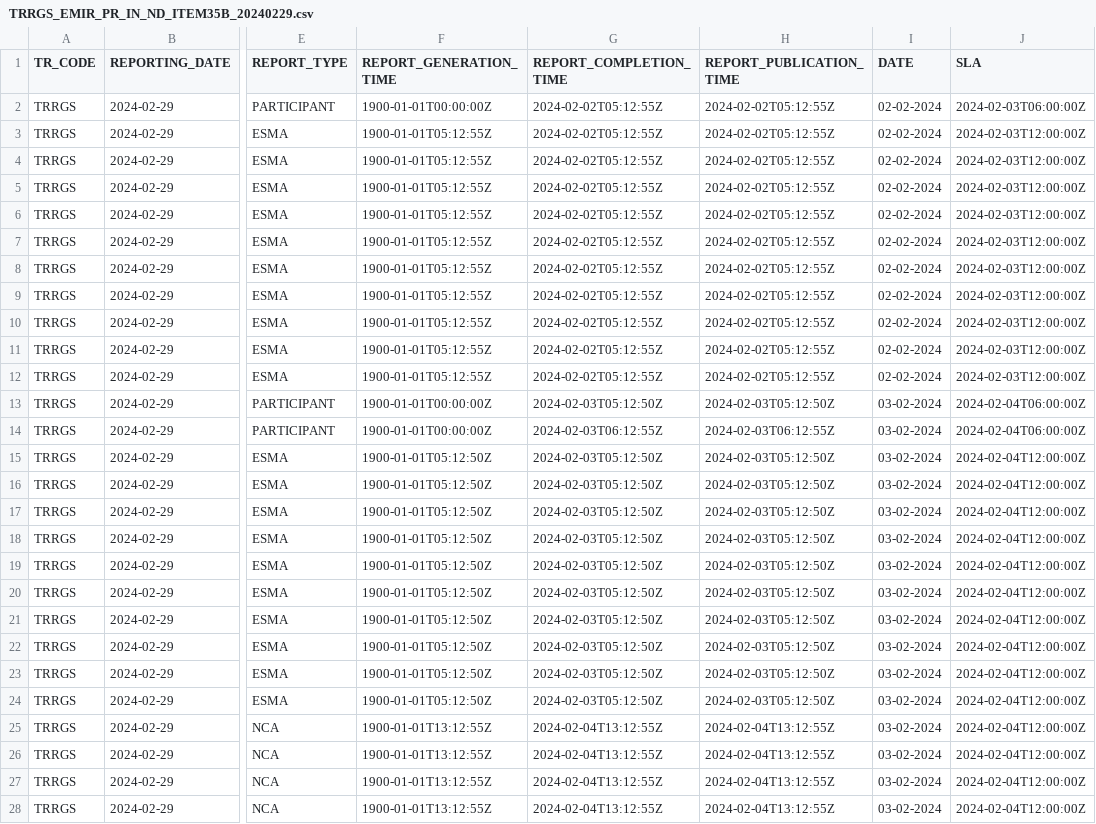
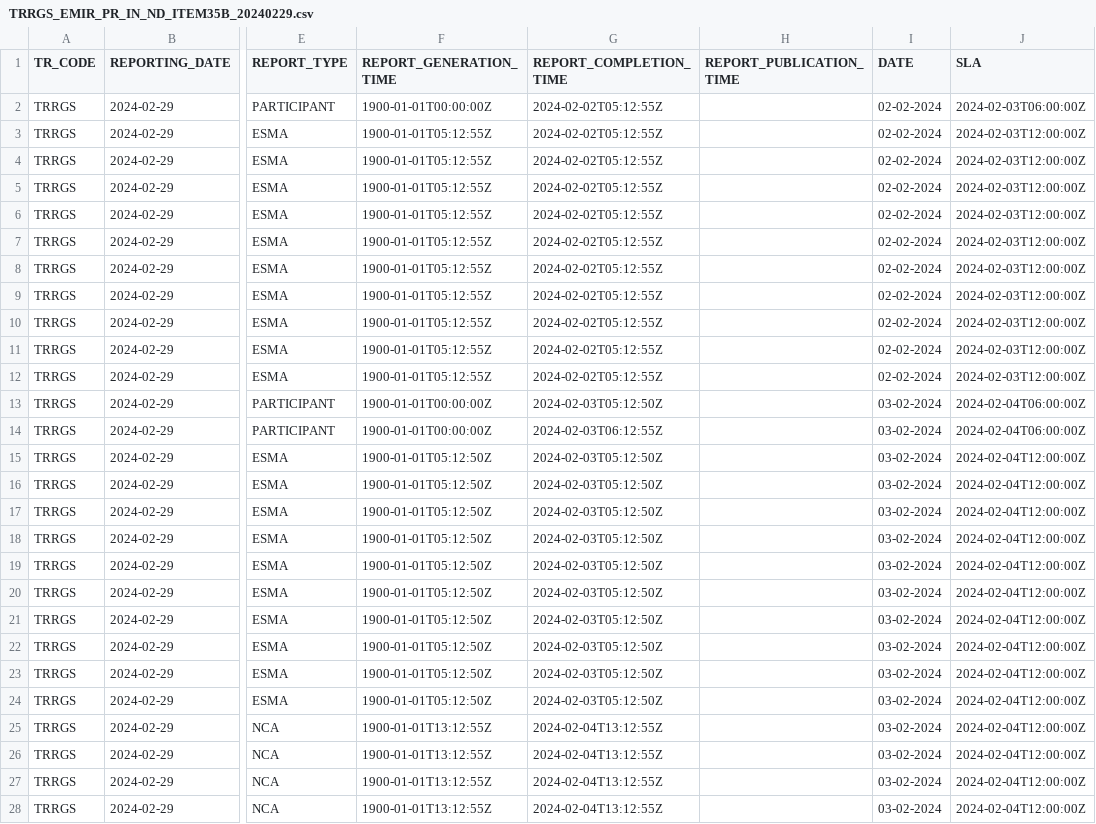
Before and after one commit to juanfranciscofernandezherreros/rft-observability-item35-uk, a CSV file: source/work-repository-observability/upload/item35/TRRGS_EMIR_PR_IN_ND_ITEM35B_20240229.csv, drawn as a sheet; only a part is shown, gaps mark what is left out; the diff covers the shown part only; the diff names each change by its address in the sheet, - before the commit and + after, or states it on an @@ line.

Commit message:
feature(REFIT-17947): publication date empty

```diff
--- a/source/work-repository-observability/upload/item35/TRRGS_EMIR_PR_IN_ND_ITEM35B_20240229.csv
+++ b/source/work-repository-observability/upload/item35/TRRGS_EMIR_PR_IN_ND_ITEM35B_20240229.csv
-H2:H12 (REPORT_PUBLICATION_TIME): 2024-02-02T05:12:55Z
+H2:H12 (REPORT_PUBLICATION_TIME): (empty)
-H13 (REPORT_PUBLICATION_TIME): 2024-02-03T05:12:50Z
+H13 (REPORT_PUBLICATION_TIME): (empty)
-H14 (REPORT_PUBLICATION_TIME): 2024-02-03T06:12:55Z
+H14 (REPORT_PUBLICATION_TIME): (empty)
-H15:H24 (REPORT_PUBLICATION_TIME): 2024-02-03T05:12:50Z
+H15:H24 (REPORT_PUBLICATION_TIME): (empty)
-H25:H28 (REPORT_PUBLICATION_TIME): 2024-02-04T13:12:55Z
+H25:H28 (REPORT_PUBLICATION_TIME): (empty)
```
Also changed, not shown: 48 edited cells elsewhere in this file, 7 other files.
